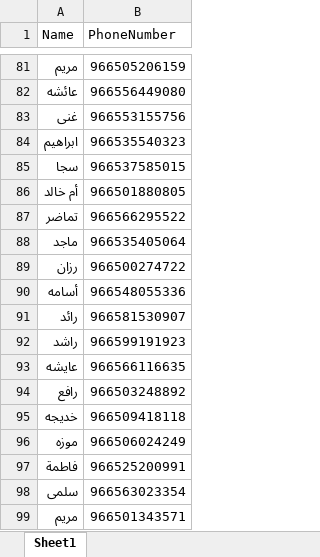
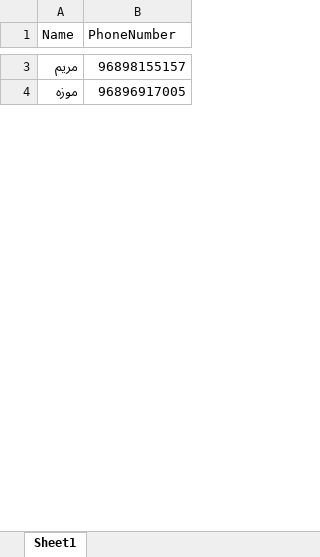
Before and after one commit to Mazin98KKs/e-certificates, an Excel workbook: recipients.xlsx, sheet Sheet1, drawn as a sheet; only a part is shown, gaps mark what is left out; values as stored, in another font and other column widths than the file's, no borders; removed rows and columns are numbered as before the commit, all else as after; the diff covers the shown part only; the diff names each change by its address in the sheet, - before the commit and + after, or states it on an @@ line.

Commit message:
update

```diff
--- a/recipients.xlsx (sheet Sheet1)
+++ b/recipients.xlsx (sheet Sheet1)
-B3 (PhoneNumber): 966505206159
+B3 (PhoneNumber): 96898155157
-row 82: عائشه | 966556449080
-row 83: غنى | 966553155756
-row 84: ابراهيم | 966535540323
-row 85: سجا | 966537585015
-row 86: أم خالد | 966501880805
-row 87: تماضر | 966566295522
-row 88: ماجد | 966535405064
-row 89: رزان | 966500274722
-row 90: أسامه | 966548055336
-row 91: رائد | 966581530907
-row 92: راشد | 966599191923
-row 93: عايشه | 966566116635
-row 94: رافع | 966503248892
-row 95: خديجه | 966509418118
-B4 (PhoneNumber): 966506024249
+B4 (PhoneNumber): 96896917005
-row 97: فاطمة | 966525200991
-row 98: سلمى | 966563023354
-row 99: مريم | 966501343571
```
Also changed, not shown: 29 added rows, 91 removed rows and 2 edited cells elsewhere in this sheet.
